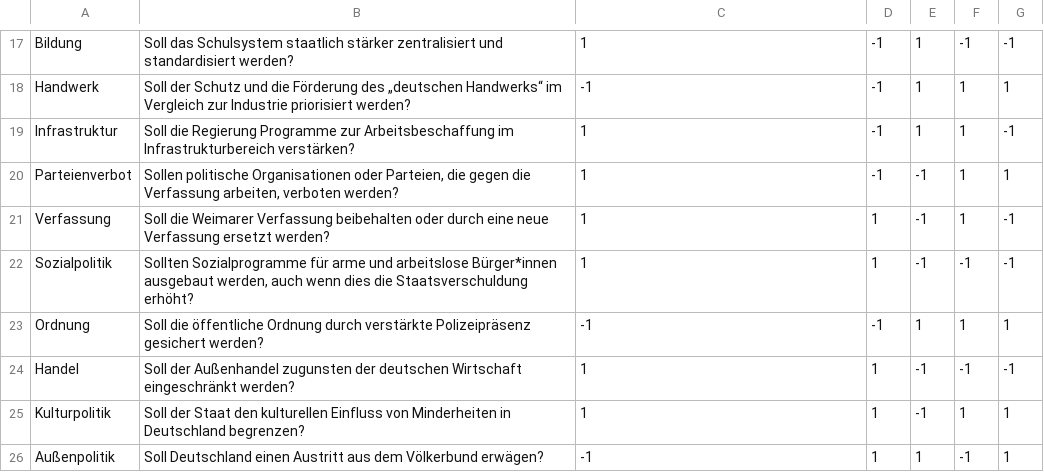
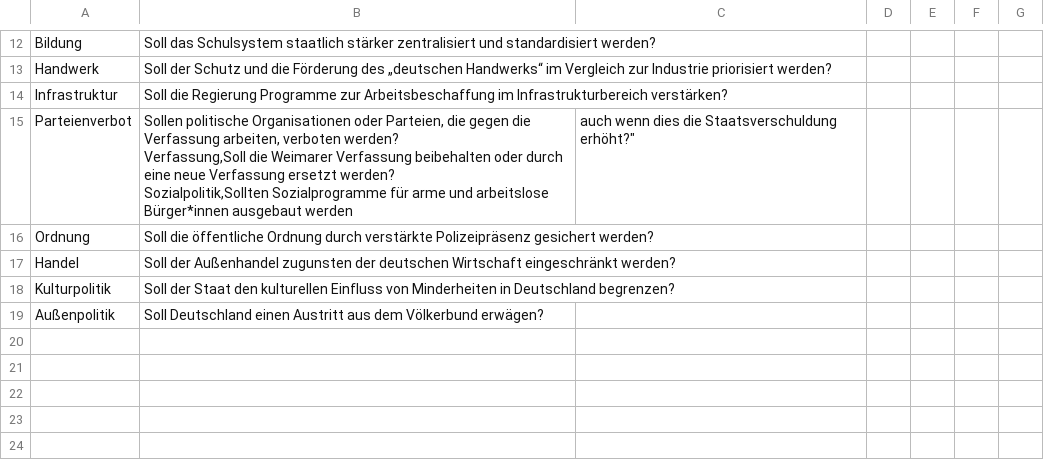
Before and after one commit to brgalo/brgalo.github.io, a CSV file: data/Fragen_und_Positionen.csv, drawn as a sheet; only a part is shown, gaps mark what is left out; removed rows and columns are numbered as before the commit, all else as after; ↵ is a line break in a cell; the diff covers the shown part only; the diff names each change by its address in the sheet, - before the commit and + after, or states it on an @@ line.

```diff
--- a/data/Fragen_und_Positionen.csv
+++ b/data/Fragen_und_Positionen.csv
-C12: 1
+C12: (empty)
-D12:D14: -1
+D12:D14: (empty)
-E12:E14: 1
+E12:E14: (empty)
-F12: -1
+F12: (empty)
-G12: -1
+G12: (empty)
-C13: -1
+C13: (empty)
-F13:F14: 1
+F13:F14: (empty)
-G13: 1
+G13: (empty)
-C14: 1
+C14: (empty)
-G14: -1
+G14: (empty)
-row 20: Parteienverbot | Sollen politische Organisationen oder Parteien, die gegen die Verfassung arbeiten, verboten werden? | 1 | -1 | -1 | 1 | 1
-row 21: Verfassung | Soll die Weimarer Verfassung beibehalten oder durch eine neue Verfassung ersetzt werden? | 1 | 1 | -1 | 1 | -1
-row 22: Sozialpolitik | Sollten Sozialprogramme für arme und arbeitslose Bürger*innen ausgebaut werden, auch wenn dies die Staatsverschuldung erhöht? | 1 | 1 | -1 | -1 | -1
+row 15: Parteienverbot | Sollen politische Organisationen oder Parteien, die gegen die Verfassung arbeiten, verboten werden? ↵ Verfassung,Soll die Weimarer Verfassung beibehalten oder durch eine neue Verfassung ersetzt werden? ↵ Sozialpolitik,Sollten Sozialprogramme für arme und arbeitslose Bürger*innen ausgebaut werden | auch wenn dies die Staatsverschuldung erhöht?"
-C16: -1
+C16: (empty)
-D16: -1
+D16: (empty)
-E16: 1
+E16: (empty)
-F16: 1
+F16: (empty)
-G16: 1
+G16: (empty)
-C17:C18: 1
+C17:C18: (empty)
-D17:D19: 1
+D17:D19: (empty)
-E17:E18: -1
+E17:E18: (empty)
-F17: -1
+F17: (empty)
-G17: -1
+G17: (empty)
-F18: 1
+F18: (empty)
-G18:G19: 1
+G18:G19: (empty)
-C19: -1
+C19: (empty)
-E19: 1
+E19: (empty)
-F19: -1
+F19: (empty)
```
Also changed, not shown: 2 added rows, 7 removed rows and 26 edited cells elsewhere in this file, 1 other file.
